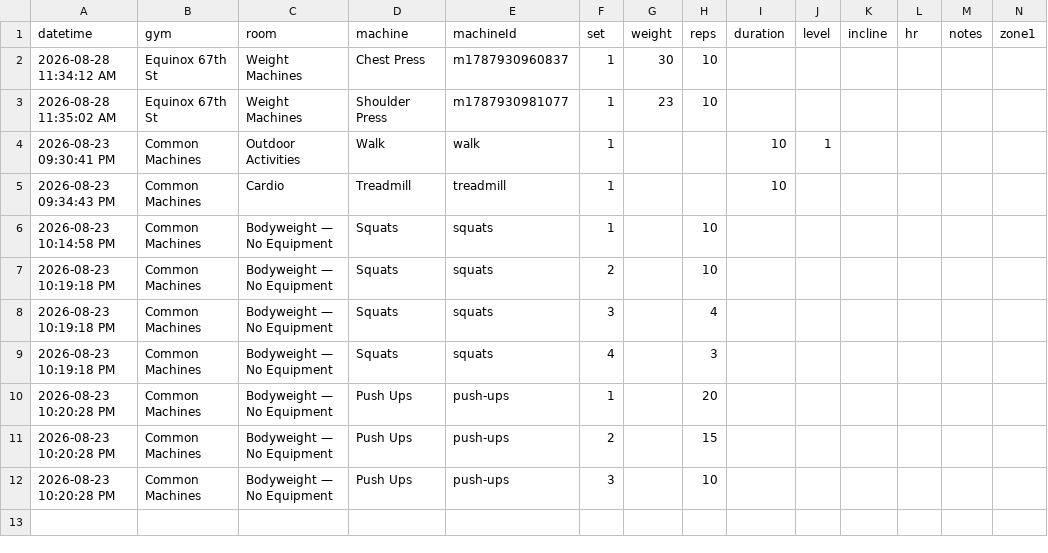
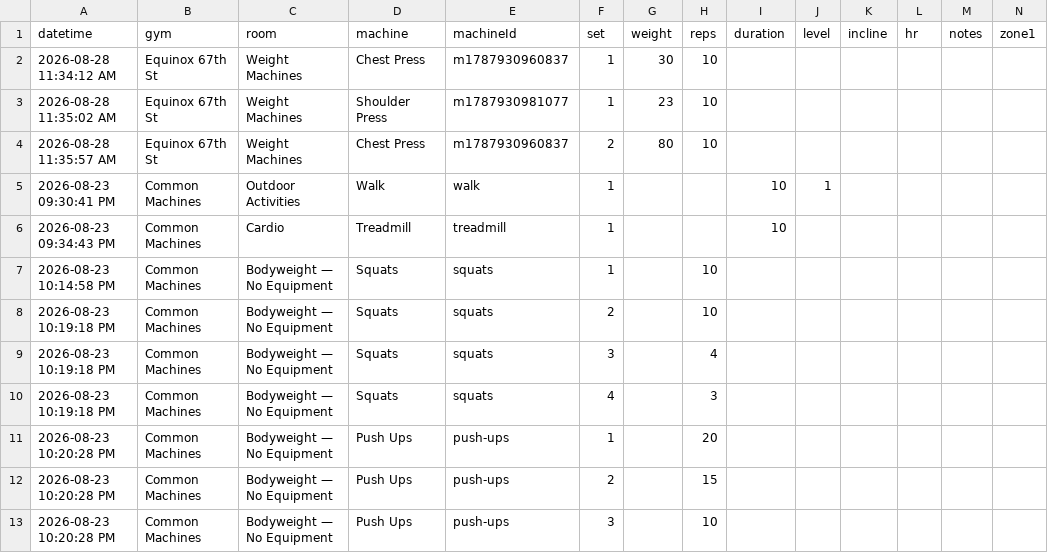
Before and after one commit to chromacole/logtrim, a CSV file: workout-log.csv, drawn as a sheet; only a part is shown; rows hold the shown columns only; the diff names each change by its address in the sheet, - before the commit and + after, or states it on an @@ line.

Commit message:
Update workout log CSV

```diff
--- a/workout-log.csv
+++ b/workout-log.csv
+row 4: 2026-08-28 11:35:57 AM | Equinox 67th St | Weight Machines | Chest Press | m1787930960837 | 2 | 80 | 10
```
